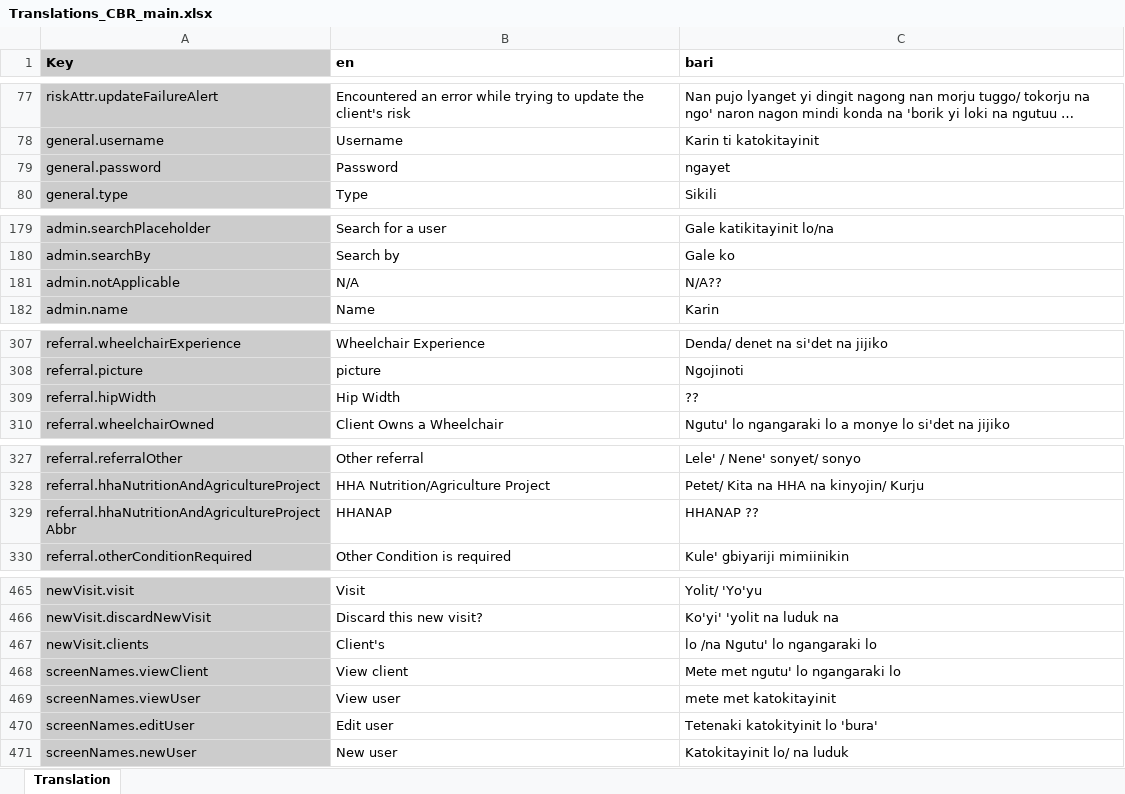
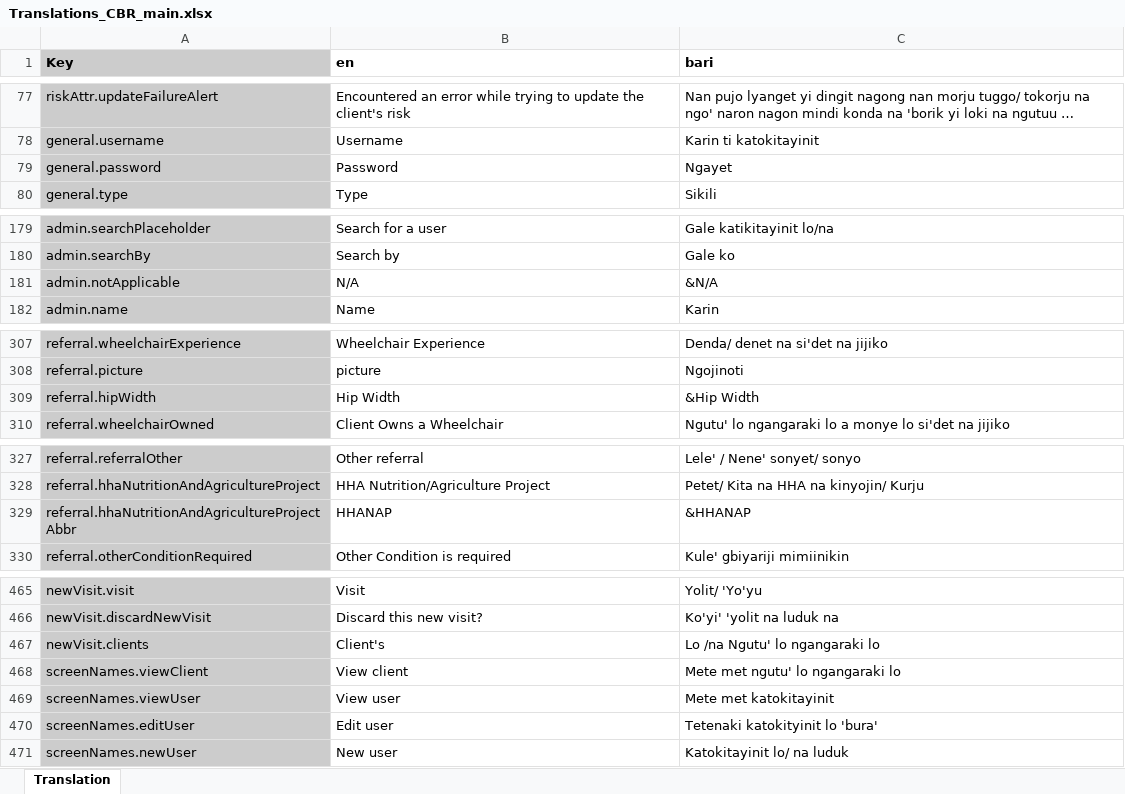
Before and after one commit to drbfraser/HHA-CommunityBasedRehabilitation, an Excel workbook: common/src/locales/Translations_CBR_main.xlsx, sheet Translation, drawn as a sheet; only a part is shown, gaps mark what is left out; long unchanged cells end in …; values as stored, in another font and other column widths than the file's, no borders; charts and pictures and conditional formats not drawn; the diff covers the shown part only; the diff names each change by its address in the sheet, - before the commit and + after, or states it on an @@ line.

Commit message:
translations: add missing capitals; add EN fallbacks

```diff
--- a/common/src/locales/Translations_CBR_main.xlsx (sheet Translation)
+++ b/common/src/locales/Translations_CBR_main.xlsx (sheet Translation)
-C79 (bari): ngayet
+C79 (bari): Ngayet
-C181 (bari): N/A??
+C181 (bari): &N/A
-C309 (bari): ??
+C309 (bari): &Hip Width
-C329 (bari): HHANAP ??
+C329 (bari): &HHANAP
-C467 (bari): lo /na Ngutu' lo ngangaraki lo
+C467 (bari): Lo /na Ngutu' lo ngangaraki lo
-C469 (bari): mete met katokitayinit
+C469 (bari): Mete met katokitayinit
```
Also changed, not shown: 2 added rows, 36 edited cells and cell formats elsewhere in this sheet, 3 other files.
